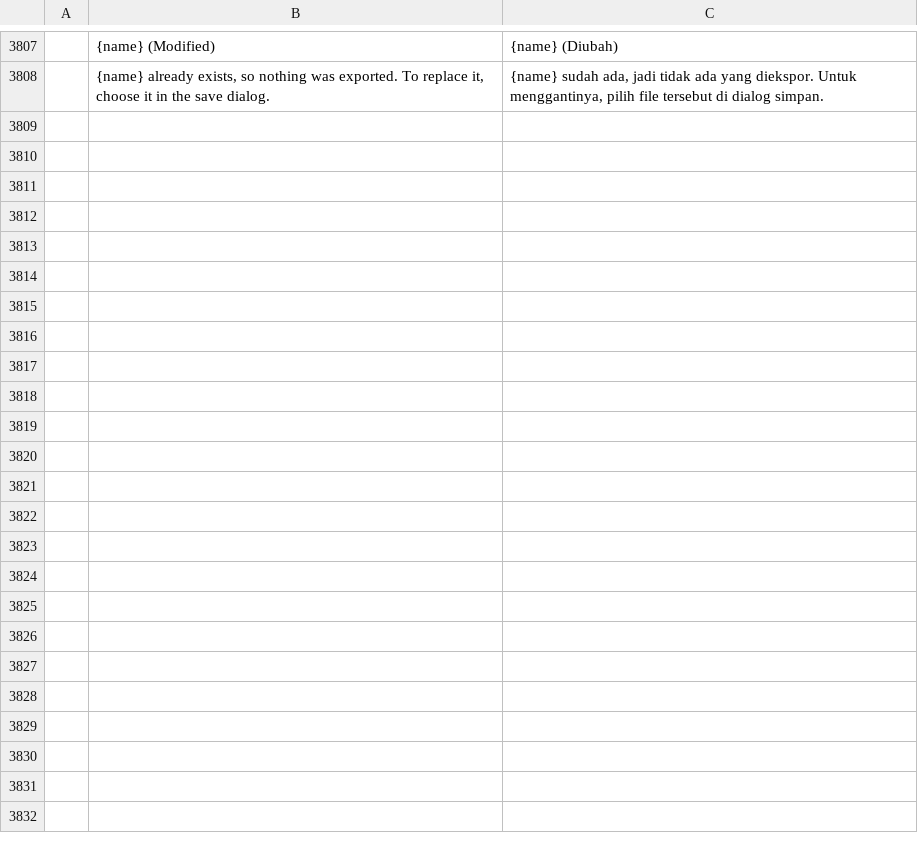
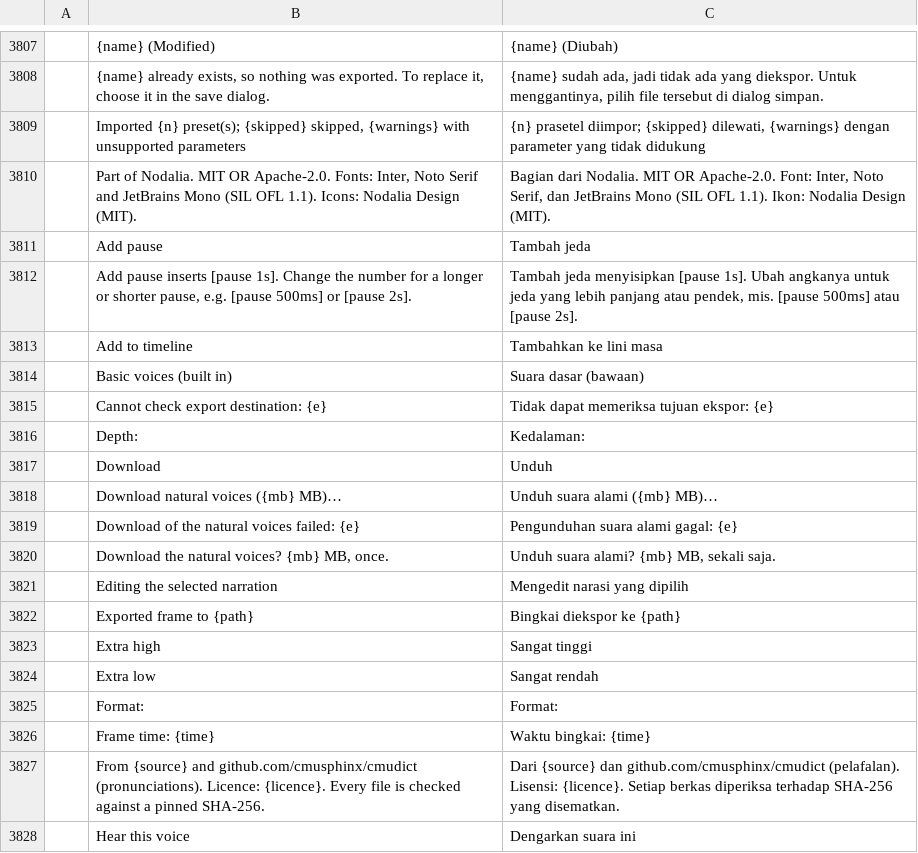
Before and after one commit to getnodalia/toma, a TSV file: crates/ui-egui/src/i18n/id.tsv, drawn as a sheet; only a part is shown, gaps mark what is left out; the diff covers the shown part only; the diff names each change by its address in the sheet, - before the commit and + after, or states it on an @@ line.

```diff
--- a/crates/ui-egui/src/i18n/id.tsv
+++ b/crates/ui-egui/src/i18n/id.tsv
+row 3809:  | Imported {n} preset(s); {skipped} skipped, {warnings} with unsupported parameters | {n} prasetel diimpor; {skipped} dilewati, {warnings} dengan parameter yang tidak didukung
+row 3810:  | Part of Nodalia. MIT OR Apache-2.0. Fonts: Inter, Noto Serif and JetBrains Mono (SIL OFL 1.1). Icons: Nodalia Design (MIT). | Bagian dari Nodalia. MIT OR Apache-2.0. Font: Inter, Noto Serif, dan JetBrains Mono (SIL OFL 1.1). Ikon: Nodalia Design (MIT).
+row 3811:  | Add pause | Tambah jeda
+row 3812:  | Add pause inserts [pause 1s]. Change the number for a longer or shorter pause, e.g. [pause 500ms] or [pause 2s]. | Tambah jeda menyisipkan [pause 1s]. Ubah angkanya untuk jeda yang lebih panjang atau pendek, mis. [pause 500ms] atau [pause 2s].
+row 3813:  | Add to timeline | Tambahkan ke lini masa
+row 3814:  | Basic voices (built in) | Suara dasar (bawaan)
+row 3815:  | Cannot check export destination: {e} | Tidak dapat memeriksa tujuan ekspor: {e}
+row 3816:  | Depth: | Kedalaman:
+row 3817:  | Download | Unduh
+row 3818:  | Download natural voices ({mb} MB)… | Unduh suara alami ({mb} MB)…
+row 3819:  | Download of the natural voices failed: {e} | Pengunduhan suara alami gagal: {e}
+row 3820:  | Download the natural voices? {mb} MB, once. | Unduh suara alami? {mb} MB, sekali saja.
+row 3821:  | Editing the selected narration | Mengedit narasi yang dipilih
+row 3822:  | Exported frame to {path} | Bingkai diekspor ke {path}
+row 3823:  | Extra high | Sangat tinggi
+row 3824:  | Extra low | Sangat rendah
+row 3825:  | Format: | Format:
+row 3826:  | Frame time: {time} | Waktu bingkai: {time}
+row 3827:  | From {source} and github.com/cmusphinx/cmudict (pronunciations). Licence: {licence}. Every file is checked against a pinned SHA-256. | Dari {source} dan github.com/cmusphinx/cmudict (pelafalan). Lisensi: {licence}. Setiap berkas diperiksa terhadap SHA-256 yang disematkan.
+row 3828:  | Hear this voice | Dengarkan suara ini
```
Also changed, not shown: 26 added rows elsewhere in this file, crates/ui-egui/src/i18n/de.tsv, crates/ui-egui/src/i18n/it.tsv, 11 other files.
